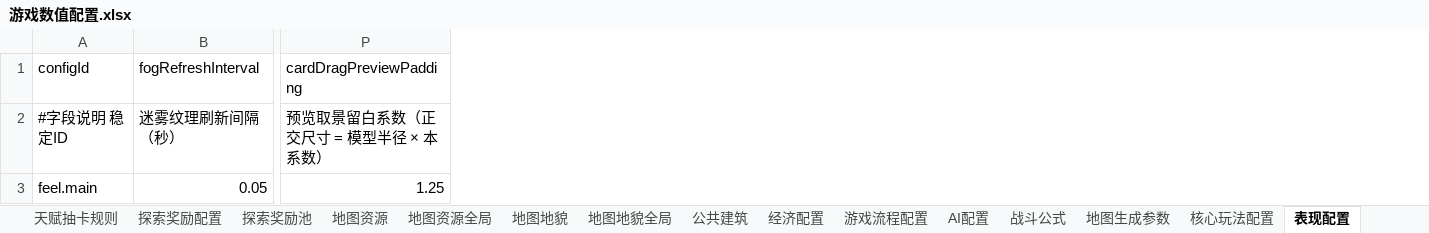
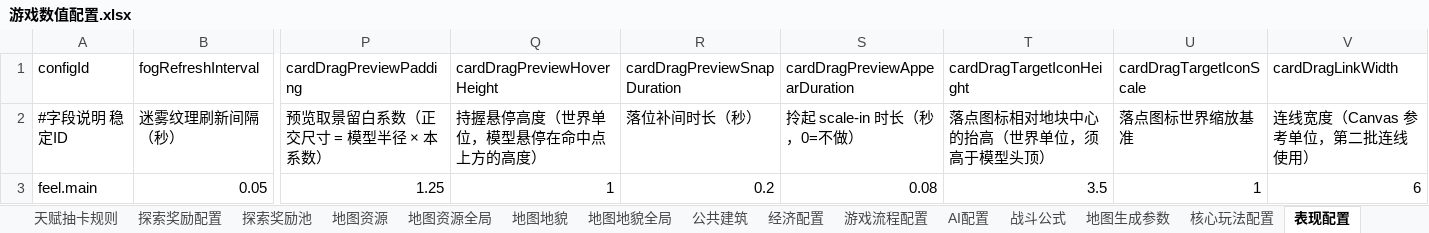
Before and after one commit to yis926149-netizen/lastGame, an Excel workbook: Config/Excel/游戏数值配置.xlsx, sheet 表现配置, drawn as a sheet; only a part is shown, gaps mark what is left out; values as stored, in another font and other column widths than the file's, no borders; the diff names each change by its address in the sheet, - before the commit and + after, or states it on an @@ line.

```diff
--- a/Config/Excel/游戏数值配置.xlsx (sheet 表现配置)
+++ b/Config/Excel/游戏数值配置.xlsx (sheet 表现配置)
+column Q (cardDragPreviewHoverHeight), rows 2-3: 持握悬停高度（世界单位，模型悬停在命中点上方的高度） | 1
+column R (cardDragPreviewSnapDuration), rows 2-3: 落位补间时长（秒） | 0.2
+column S (cardDragPreviewAppearDuration), rows 2-3: 拎起 scale-in 时长（秒，0=不做） | 0.08
+column T (cardDragTargetIconHeight), rows 2-3: 落点图标相对地块中心的抬高（世界单位，须高于模型头顶） | 3.5
+column U (cardDragTargetIconScale), rows 2-3: 落点图标世界缩放基准 | 1
+column V (cardDragLinkWidth), rows 2-3: 连线宽度（Canvas 参考单位，第二批连线使用） | 6
```
Also changed, not shown: 51 other files.
